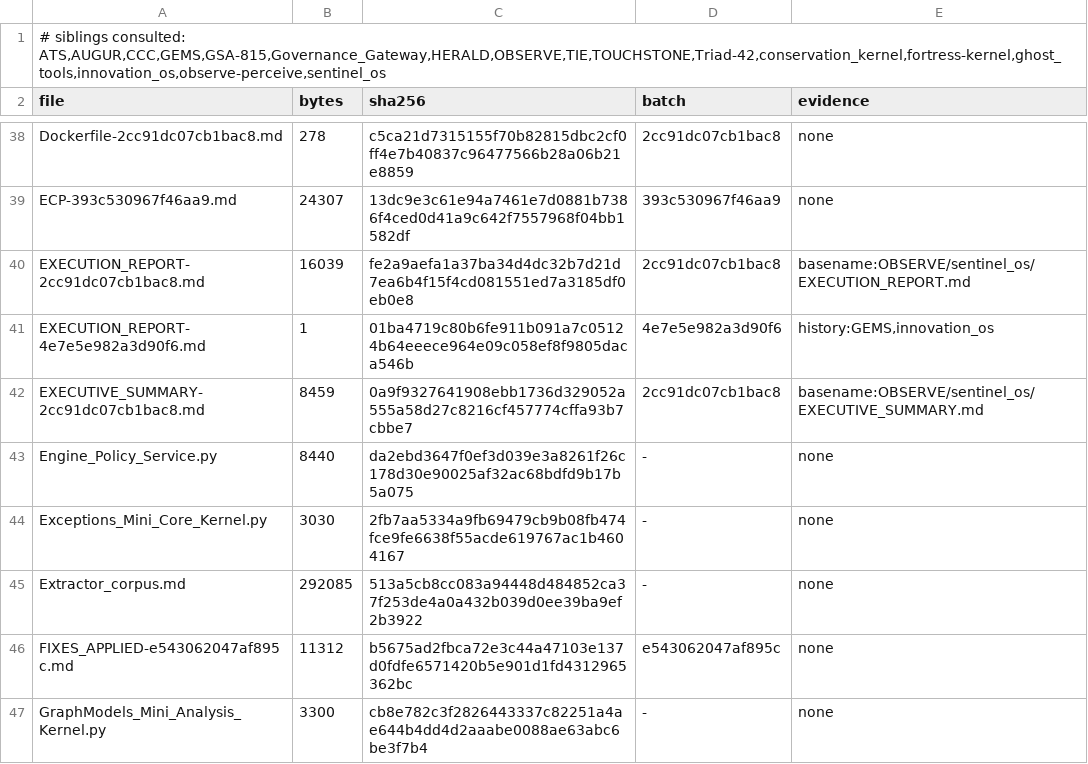
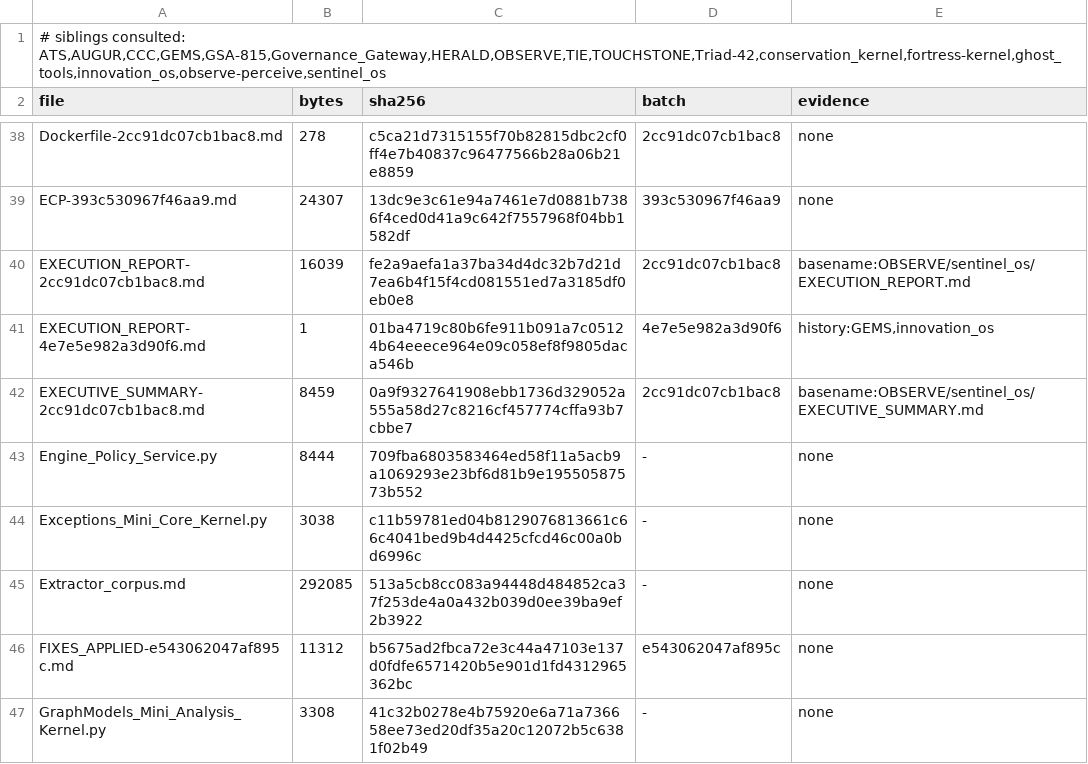
Before and after one commit to wking53214/Ecology, a TSV file: corpus/ORIGIN.tsv, drawn as a sheet; only a part is shown, gaps mark what is left out; the diff covers the shown part only.

```diff
--- a/corpus/ORIGIN.tsv
+++ b/corpus/ORIGIN.tsv
@@ -42,6 +42,6 @@ EXECUTION_REPORT-4e7e5e982a3d90f6.md	1	01ba4719c80b6fe911b091a7c05124b64eeece964
 EXECUTIVE_SUMMARY-2cc91dc07cb1bac8.md	8459	0a9f9327641908ebb1736d329052a555a58d27c8216cf457774cffa93b7cbbe7	2cc91dc07cb1bac8	basename:OBSERVE/sentinel_os/EXECUTIVE_SUMMARY.md
-Engine_Policy_Service.py	8440	da2ebd3647f0ef3d039e3a8261f26c178d30e90025af32ac68bdfd9b17b5a075	-	none
-Exceptions_Mini_Core_Kernel.py	3030	2fb7aa5334a9fb69479cb9b08fb474fce9fe6638f55acde619767ac1b4604167	-	none
+Engine_Policy_Service.py	8444	709fba6803583464ed58f11a5acb9a1069293e23bf6d81b9e19550587573b552	-	none
+Exceptions_Mini_Core_Kernel.py	3038	c11b59781ed04b8129076813661c66c4041bed9b4d4425cfcd46c00a0bd6996c	-	none
 Extractor_corpus.md	292085	513a5cb8cc083a94448d484852ca37f253de4a0a432b039d0ee39ba9ef2b3922	-	none
 FIXES_APPLIED-e543062047af895c.md	11312	b5675ad2fbca72e3c44a47103e137d0fdfe6571420b5e901d1fd4312965362bc	e543062047af895c	none
-GraphModels_Mini_Analysis_Kernel.py	3300	cb8e782c3f2826443337c82251a4ae644b4dd4d2aaabe0088ae63abc6be3f7b4	-	none
+GraphModels_Mini_Analysis_Kernel.py	3308	41c32b0278e4b75920e6a71a736658ee73ed20df35a20c12072b5c6381f02b49	-	none
```
Also changed, not shown: 59 edited cells elsewhere in this file.
